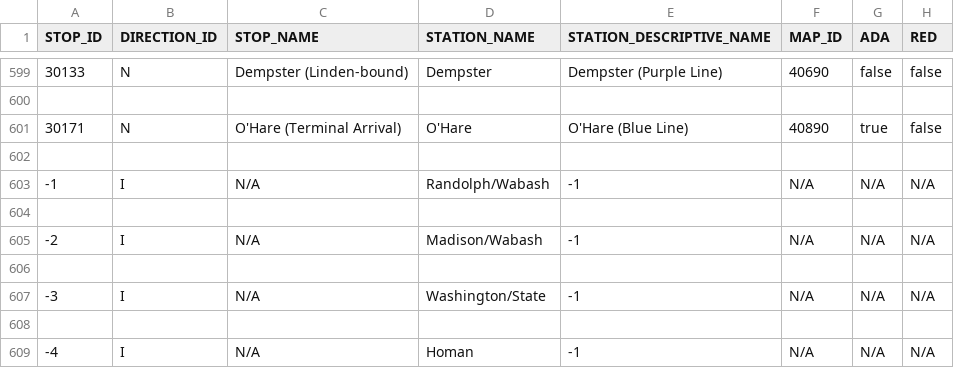
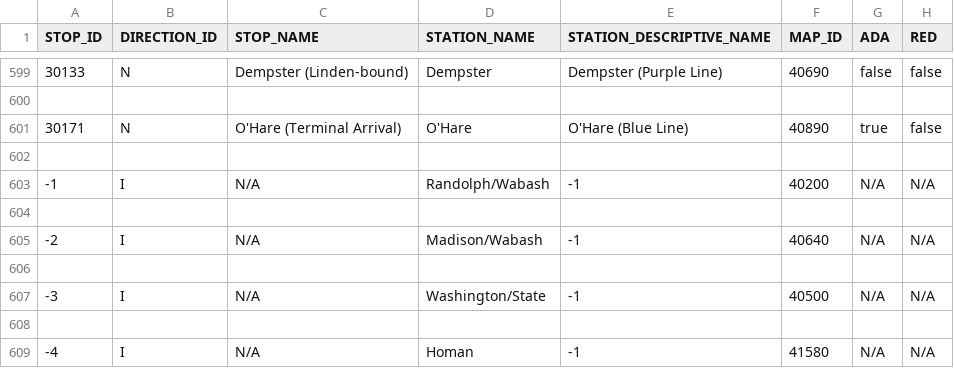
Before and after one commit to vpate70/proj2_cs424, a CSV file: data/lonlat.csv, drawn as a sheet; only a part is shown, gaps mark what is left out; the diff names each change by its address in the sheet, - before the commit and + after, or states it on an @@ line.

```diff
--- a/data/lonlat.csv
+++ b/data/lonlat.csv
-F603 (MAP_ID): N/A
+F603 (MAP_ID): 40200
-F605 (MAP_ID): N/A
+F605 (MAP_ID): 40640
-F607 (MAP_ID): N/A
+F607 (MAP_ID): 40500
-F609 (MAP_ID): N/A
+F609 (MAP_ID): 41580
```
Also changed, not shown: 2 other files.
